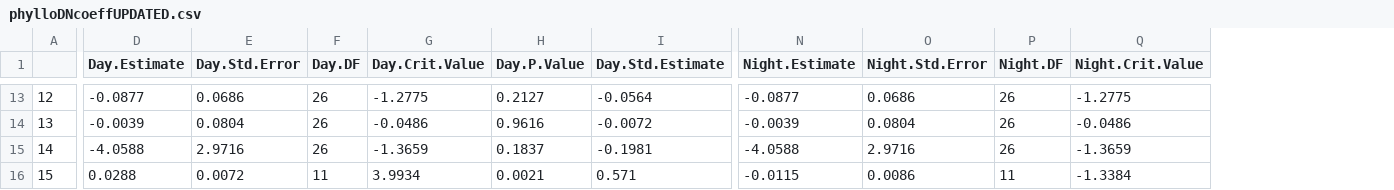
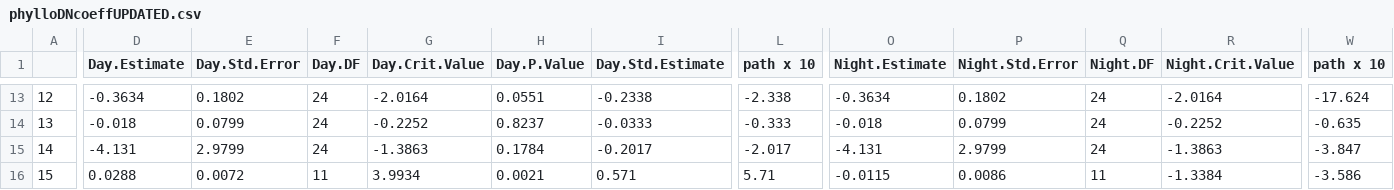
Before and after one commit to jenniferfields/EcoFunORTidepools, a CSV file: Output/phylloDNcoeffUPDATED.csv, drawn as a sheet; only a part is shown, gaps mark what is left out; addresses are those after the commit; the diff covers the shown part only; the diff names each change by its address in the sheet, - before the commit and + after, or states it on an @@ line.

```diff
--- a/Output/phylloDNcoeffUPDATED.csv
+++ b/Output/phylloDNcoeffUPDATED.csv
+column L (path x 10), rows 13-16: -2.338 | -0.333 | -2.017 | 5.71
+column W (path x 10), rows 13-16: -17.624 | -0.635 | -3.847 | -3.586
-D13 (Day.Estimate): -0.0877
+D13 (Day.Estimate): -0.3634
-E13 (Day.Std.Error): 0.0686
+E13 (Day.Std.Error): 0.1802
-F13:F15 (Day.DF): 26
+F13:F15 (Day.DF): 24
-G13 (Day.Crit.Value): -1.2775
+G13 (Day.Crit.Value): -2.0164
-H13 (Day.P.Value): 0.2127
+H13 (Day.P.Value): 0.0551
-I13 (Day.Std.Estimate): -0.0564
+I13 (Day.Std.Estimate): -0.2338
-O13 (Night.Estimate): -0.0877
+O13 (Night.Estimate): -0.3634
-P13 (Night.Std.Error): 0.0686
+P13 (Night.Std.Error): 0.1802
-Q13:Q15 (Night.DF): 26
+Q13:Q15 (Night.DF): 24
-R13 (Night.Crit.Value): -1.2775
+R13 (Night.Crit.Value): -2.0164
-D14 (Day.Estimate): -0.0039
+D14 (Day.Estimate): -0.018
-E14 (Day.Std.Error): 0.0804
+E14 (Day.Std.Error): 0.0799
-G14 (Day.Crit.Value): -0.0486
+G14 (Day.Crit.Value): -0.2252
-H14 (Day.P.Value): 0.9616
+H14 (Day.P.Value): 0.8237
-I14 (Day.Std.Estimate): -0.0072
+I14 (Day.Std.Estimate): -0.0333
-O14 (Night.Estimate): -0.0039
+O14 (Night.Estimate): -0.018
-P14 (Night.Std.Error): 0.0804
+P14 (Night.Std.Error): 0.0799
-R14 (Night.Crit.Value): -0.0486
+R14 (Night.Crit.Value): -0.2252
-D15 (Day.Estimate): -4.0588
+D15 (Day.Estimate): -4.131
-E15 (Day.Std.Error): 2.9716
+E15 (Day.Std.Error): 2.9799
-G15 (Day.Crit.Value): -1.3659
+G15 (Day.Crit.Value): -1.3863
-H15 (Day.P.Value): 0.1837
+H15 (Day.P.Value): 0.1784
-I15 (Day.Std.Estimate): -0.1981
+I15 (Day.Std.Estimate): -0.2017
-O15 (Night.Estimate): -4.0588
+O15 (Night.Estimate): -4.131
-P15 (Night.Std.Error): 2.9716
+P15 (Night.Std.Error): 2.9799
-R15 (Night.Crit.Value): -1.3659
+R15 (Night.Crit.Value): -1.3863
```
Also changed, not shown: 77 edited cells elsewhere in this file, Output/mytilusDNcoeffupdated.csv, Output/phylloanovaUPDATED.csv, 14 other files.
